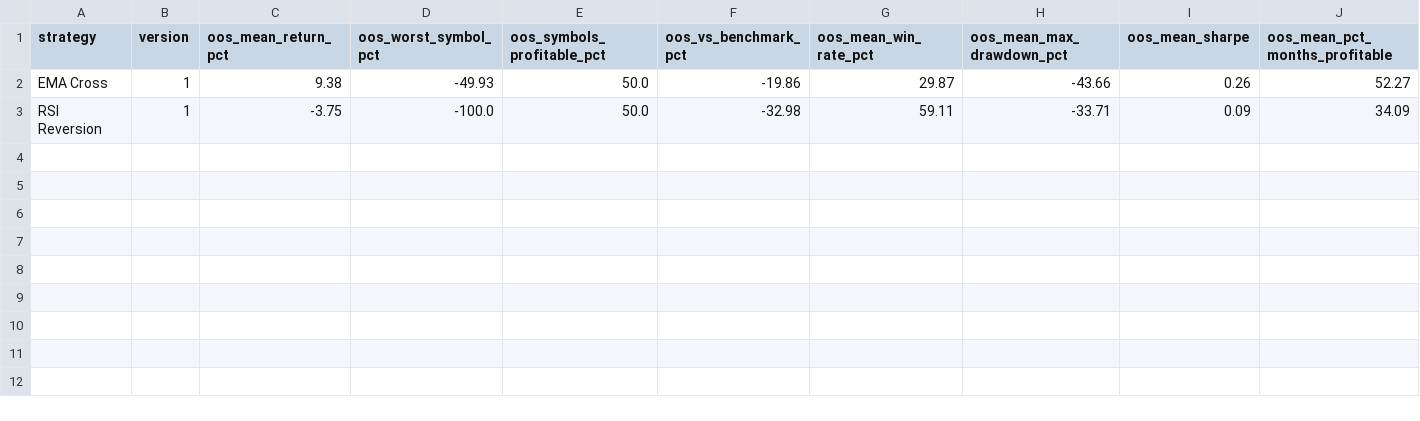
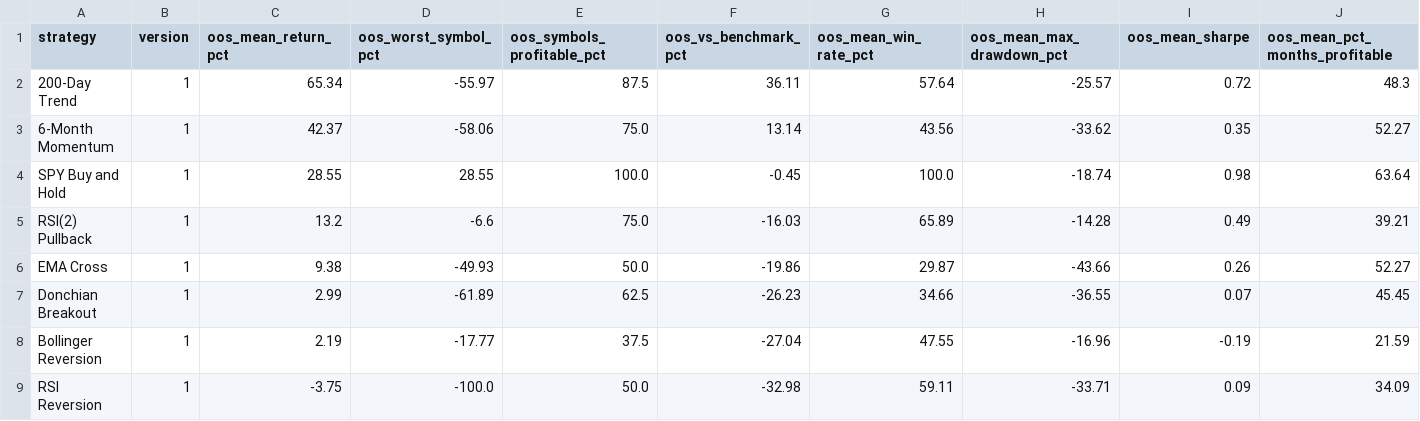
Before and after one commit to greysonbrindley727-wq/Claude-Backtester, a CSV file: results/leaderboard-2026-10-24.csv, drawn as a sheet; only a part is shown; rows hold the shown columns only; the diff names each change by its address in the sheet, - before the commit and + after, or states it on an @@ line.

Commit message:
Backtest results 2026-10-24

```diff
--- a/results/leaderboard-2026-10-24.csv
+++ b/results/leaderboard-2026-10-24.csv
+row 2: 200-Day Trend | 1 | 65.34 | -55.97 | 87.5 | 36.11 | 57.64 | -25.57 | 0.72 | 48.3
+row 3: 6-Month Momentum | 1 | 42.37 | -58.06 | 75.0 | 13.14 | 43.56 | -33.62 | 0.35 | 52.27
+row 4: SPY Buy and Hold | 1 | 28.55 | 28.55 | 100.0 | -0.45 | 100.0 | -18.74 | 0.98 | 63.64
+row 5: RSI(2) Pullback | 1 | 13.2 | -6.6 | 75.0 | -16.03 | 65.89 | -14.28 | 0.49 | 39.21
+row 7: Donchian Breakout | 1 | 2.99 | -61.89 | 62.5 | -26.23 | 34.66 | -36.55 | 0.07 | 45.45
+row 8: Bollinger Reversion | 1 | 2.19 | -17.77 | 37.5 | -27.04 | 47.55 | -16.96 | -0.19 | 21.59
```
Also changed, not shown: 3 other files.
